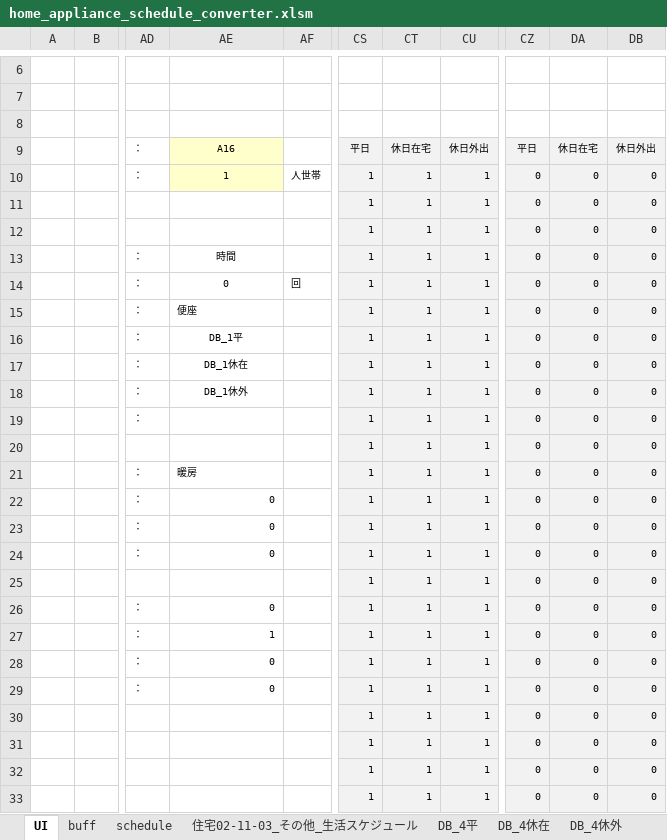
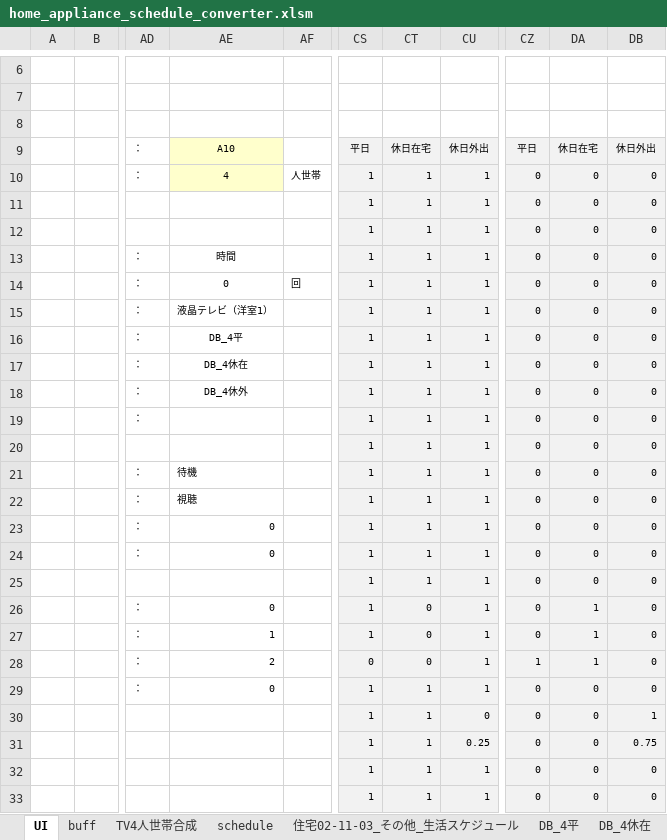
Before and after one commit to jjj-design/jjj_logic_specification, an Excel workbook: home_appliance_schedule_converter.xlsm, sheet UI, drawn as a sheet; only a part is shown, gaps mark what is left out; values as stored, in another font and other column widths than the file's, no borders; charts and pictures and conditional formats not drawn; the diff covers the shown part only; the diff names each change by its address in the sheet, - before the commit and + after, or states it on an @@ line.

Commit message:
液晶テレビスケジュールの更新

```diff
--- a/home_appliance_schedule_converter.xlsm (sheet UI)
+++ b/home_appliance_schedule_converter.xlsm (sheet UI)
+sheet tab: TV4人世帯合成
-AE9: A16
+AE9: A10
-AE10: 1
+AE10: 4
-AE15: 便座
+AE15: 液晶テレビ（洋室1）
-AE16: DB_1平
+AE16: DB_4平
-AE17: DB_1休在
+AE17: DB_4休在
-AE18: DB_1休外
+AE18: DB_4休外
-AE21: 暖房
+AE21: 待機
-AE22: 0
+AE22: 視聴
-CT26:CT28: 1
+CT26:CT28: 0
-DA26:DA28: 0
+DA26:DA28: 1
-AE28: 0
+AE28: 2
-CS28: 1
+CS28: 0
-CZ28: 0
+CZ28: 1
-CU30: 1
+CU30: 0
-DB30: 0
+DB30: 1
-CU31: 1
+CU31: 0.25
-DB31: 0
+DB31: 0.75
```
Also changed, not shown: 69 edited cells elsewhere in this sheet, sheet buff.
